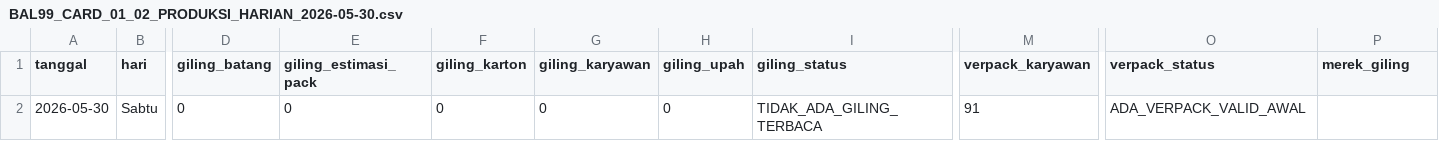
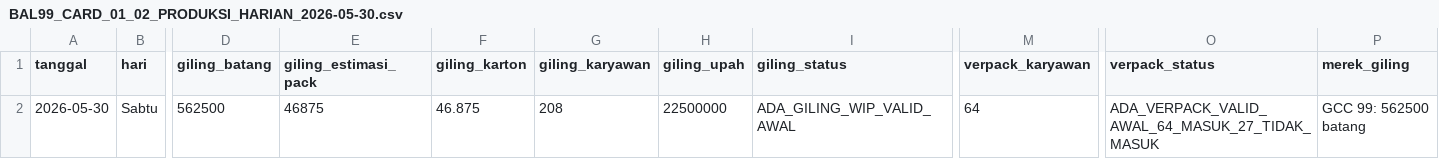
Before and after one commit to cengkehsigaret99-del/BAL-99-Work-Assistant-Cockpit, a CSV file: BAL99_CARD_01_02_PRODUKSI_HARIAN_2026-05-30.csv, drawn as a sheet; only a part is shown, gaps mark what is left out; the diff names each change by its address in the sheet, - before the commit and + after, or states it on an @@ line.

Commit message:
Replace 2026-05-30 card row with gabungan produksi pita update

```diff
--- a/BAL99_CARD_01_02_PRODUKSI_HARIAN_2026-05-30.csv
+++ b/BAL99_CARD_01_02_PRODUKSI_HARIAN_2026-05-30.csv
-D2 (giling_batang): 0
+D2 (giling_batang): 562500
-E2 (giling_estimasi_pack): 0
+E2 (giling_estimasi_pack): 46875
-F2 (giling_karton): 0
+F2 (giling_karton): 46.875
-G2 (giling_karyawan): 0
+G2 (giling_karyawan): 208
-H2 (giling_upah): 0
+H2 (giling_upah): 22500000
-I2 (giling_status): TIDAK_ADA_GILING_TERBACA
+I2 (giling_status): ADA_GILING_WIP_VALID_AWAL
-M2 (verpack_karyawan): 91
+M2 (verpack_karyawan): 64
-O2 (verpack_status): ADA_VERPACK_VALID_AWAL
+O2 (verpack_status): ADA_VERPACK_VALID_AWAL_64_MASUK_27_TIDAK_MASUK
-P2 (merek_giling): (empty)
+P2 (merek_giling): GCC 99: 562500 batang
```
